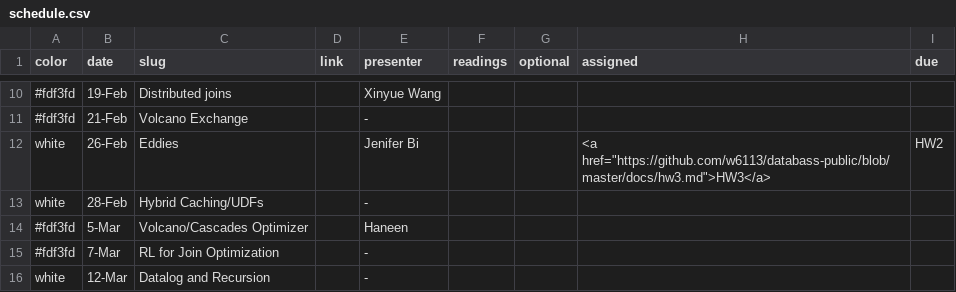
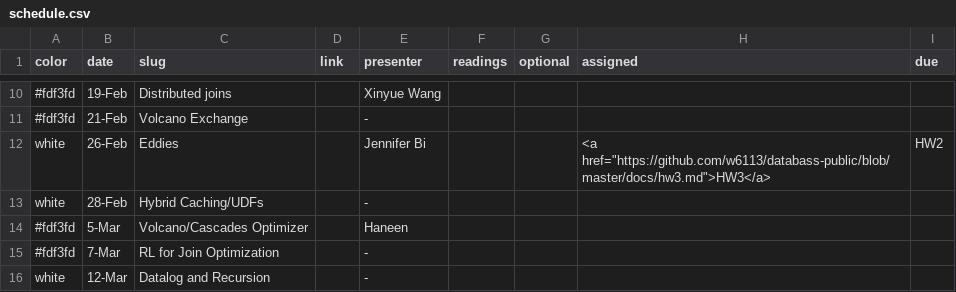
Before and after one commit to wzao1515/w6113.github.io, a CSV file: _data/schedule.csv, drawn as a sheet; only a part is shown, gaps mark what is left out; the diff names each change by its address in the sheet, - before the commit and + after, or states it on an @@ line.

Commit message:
updated website

```diff
--- a/_data/schedule.csv
+++ b/_data/schedule.csv
-E12 (presenter): Jenifer Bi
+E12 (presenter): Jennifer Bi
```
